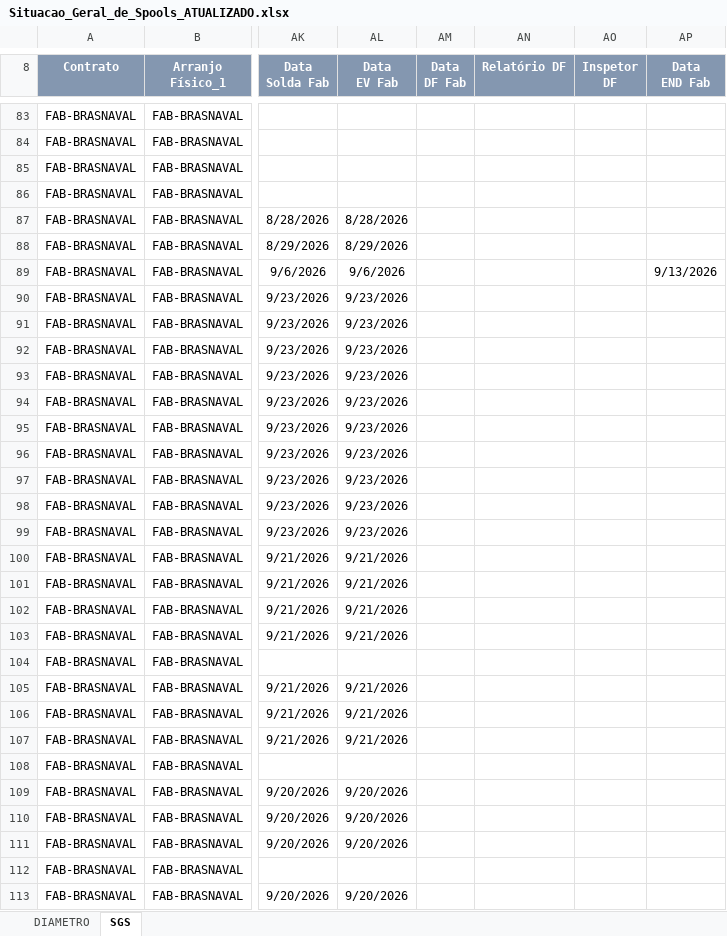
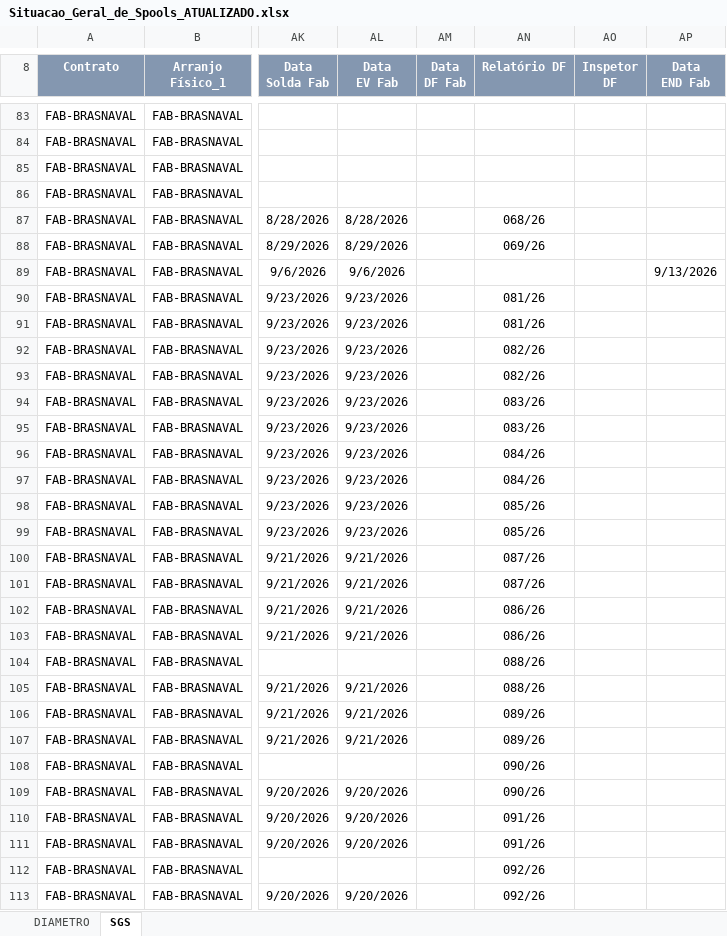
Before and after one commit to renanjsantos93/CTB_projeto, an Excel workbook: saida/Situacao_Geral_de_Spools_ATUALIZADO.xlsx, sheet SGS, drawn as a sheet; only a part is shown, gaps mark what is left out; values as stored, in another font and other column widths than the file's, no borders; charts and pictures not drawn; the diff covers the shown part only; the diff names each change by its address in the sheet, - before the commit and + after, or states it on an @@ line.

```diff
--- a/saida/Situacao_Geral_de_Spools_ATUALIZADO.xlsx (sheet SGS)
+++ b/saida/Situacao_Geral_de_Spools_ATUALIZADO.xlsx (sheet SGS)
-AN87 (Relatório DF): (empty)
+AN87 (Relatório DF): 068/26
-AN88 (Relatório DF): (empty)
+AN88 (Relatório DF): 069/26
-AN90:AN91 (Relatório DF): (empty)
+AN90:AN91 (Relatório DF): 081/26
-AN92:AN93 (Relatório DF): (empty)
+AN92:AN93 (Relatório DF): 082/26
-AN94:AN95 (Relatório DF): (empty)
+AN94:AN95 (Relatório DF): 083/26
-AN96:AN97 (Relatório DF): (empty)
+AN96:AN97 (Relatório DF): 084/26
-AN98:AN99 (Relatório DF): (empty)
+AN98:AN99 (Relatório DF): 085/26
-AN100:AN101 (Relatório DF): (empty)
+AN100:AN101 (Relatório DF): 087/26
-AN102:AN103 (Relatório DF): (empty)
+AN102:AN103 (Relatório DF): 086/26
-AN104:AN105 (Relatório DF): (empty)
+AN104:AN105 (Relatório DF): 088/26
-AN106:AN107 (Relatório DF): (empty)
+AN106:AN107 (Relatório DF): 089/26
-AN108:AN109 (Relatório DF): (empty)
+AN108:AN109 (Relatório DF): 090/26
-AN110:AN111 (Relatório DF): (empty)
+AN110:AN111 (Relatório DF): 091/26
-AN112:AN113 (Relatório DF): (empty)
+AN112:AN113 (Relatório DF): 092/26
```
Also changed, not shown: 77 edited cells elsewhere in this sheet, 3 other files.
